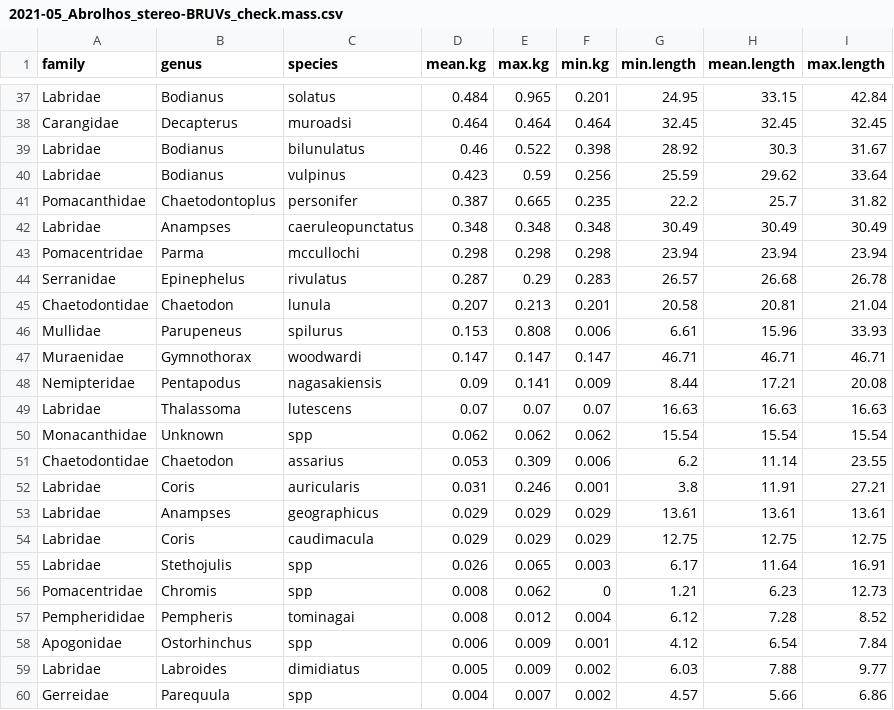
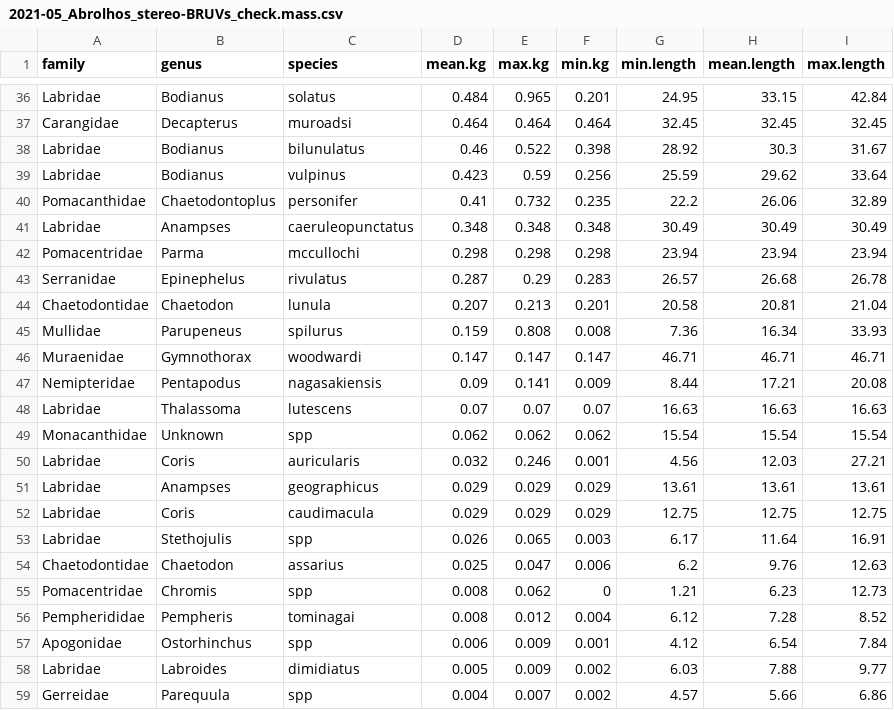
Before and after one commit to UWA-Marine-Ecology-Group-students/Analysis-Gerrans, a CSV file: data/errors to check/2021-05_Abrolhos_stereo-BRUVs_check.mass.csv, drawn as a sheet; only a part is shown, gaps mark what is left out; the diff covers the shown part only.

```diff
--- a/data/errors to check/2021-05_Abrolhos_stereo-BRUVs_check.mass.csv
+++ b/data/errors to check/2021-05_Abrolhos_stereo-BRUVs_check.mass.csv
@@ -40,3 +39,3 @@
 "Labridae","Bodianus","vulpinus",0.423,0.59,0.256,25.59,29.62,33.64
-"Pomacanthidae","Chaetodontoplus","personifer",0.387,0.665,0.235,22.2,25.7,31.82
+"Pomacanthidae","Chaetodontoplus","personifer",0.41,0.732,0.235,22.2,26.06,32.89
 "Labridae","Anampses","caeruleopunctatus",0.348,0.348,0.348,30.49,30.49,30.49
@@ -45,3 +44,3 @@
 "Chaetodontidae","Chaetodon","lunula",0.207,0.213,0.201,20.58,20.81,21.04
-"Mullidae","Parupeneus","spilurus",0.153,0.808,0.006,6.61,15.96,33.93
+"Mullidae","Parupeneus","spilurus",0.159,0.808,0.008,7.36,16.34,33.93
 "Muraenidae","Gymnothorax","woodwardi",0.147,0.147,0.147,46.71,46.71,46.71
@@ -50,4 +49,3 @@
 "Monacanthidae","Unknown","spp",0.062,0.062,0.062,15.54,15.54,15.54
-"Chaetodontidae","Chaetodon","assarius",0.053,0.309,0.006,6.2,11.14,23.55
-"Labridae","Coris","auricularis",0.031,0.246,0.001,3.8,11.91,27.21
+"Labridae","Coris","auricularis",0.032,0.246,0.001,4.56,12.03,27.21
 "Labridae","Anampses","geographicus",0.029,0.029,0.029,13.61,13.61,13.61
@@ -55,2 +53,3 @@
 "Labridae","Stethojulis","spp",0.026,0.065,0.003,6.17,11.64,16.91
+"Chaetodontidae","Chaetodon","assarius",0.025,0.047,0.006,6.2,9.76,12.63
 "Pomacentridae","Chromis","spp",0.008,0.062,0,1.21,6.23,12.73
```
Also changed, not shown: 3 added rows, 4 removed rows and 4 edited cells elsewhere in this file, 5 other files.
